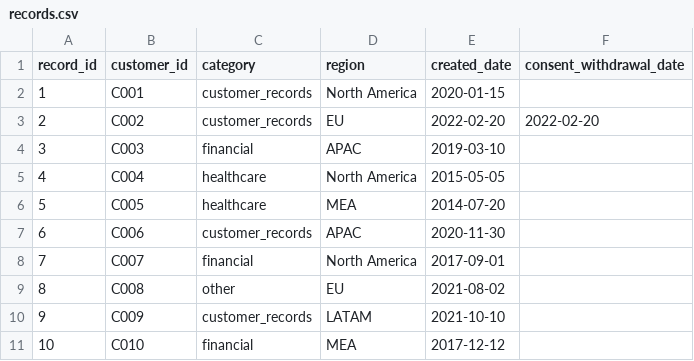
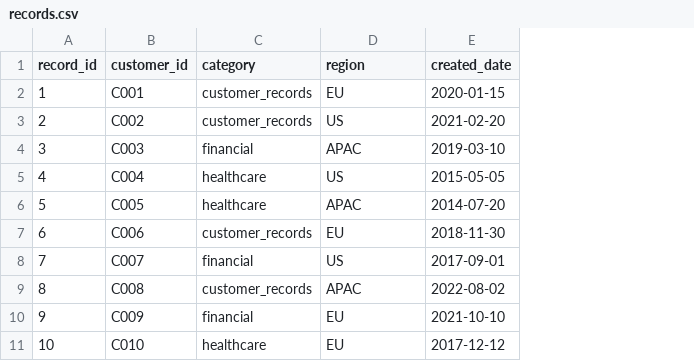
Before and after one commit to Anjanachowdary/dynamo-733b013-systems-infrastructure-and-operations, a CSV file: task/environment/data/records.csv, drawn as a sheet; the diff names each change by its address in the sheet, - before the commit and + after, or states it on an @@ line.

```diff
--- a/task/environment/data/records.csv
+++ b/task/environment/data/records.csv
-column F (consent_withdrawal_date), row 3: 2022-02-20
-D2 (region): North America
+D2 (region): EU
-D3 (region): EU
+D3 (region): US
-E3 (created_date): 2022-02-20
+E3 (created_date): 2021-02-20
-D5 (region): North America
+D5 (region): US
-D6 (region): MEA
+D6 (region): APAC
-D7 (region): APAC
+D7 (region): EU
-E7 (created_date): 2020-11-30
+E7 (created_date): 2018-11-30
-D8 (region): North America
+D8 (region): US
-C9 (category): other
+C9 (category): customer_records
-D9 (region): EU
+D9 (region): APAC
-E9 (created_date): 2021-08-02
+E9 (created_date): 2022-08-02
-C10 (category): customer_records
+C10 (category): financial
-D10 (region): LATAM
+D10 (region): EU
-C11 (category): financial
+C11 (category): healthcare
-D11 (region): MEA
+D11 (region): EU
```
Also changed, not shown: task/environment/output/violations.csv, 10 other files.
